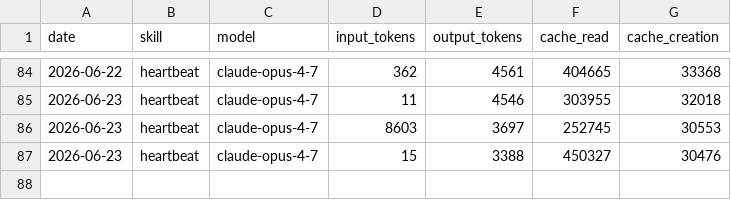
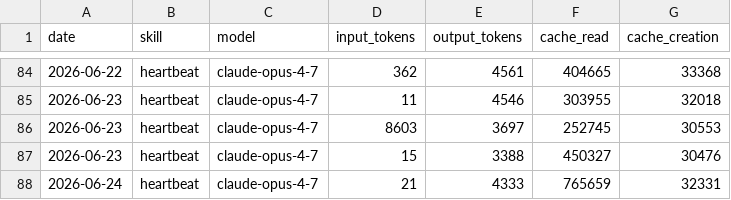
Before and after one commit to takanafur/aeon, a CSV file: memory/token-usage.csv, drawn as a sheet; only a part is shown, gaps mark what is left out.

Commit message:
chore(heartbeat): auto-commit 2026-06-24

```diff
--- a/memory/token-usage.csv
+++ b/memory/token-usage.csv
@@ -87 +87,2 @@ date,skill,model,input_tokens,output_tokens,cache_read,cache_creation
 2026-06-23,heartbeat,claude-opus-4-7,15,3388,450327,30476
+2026-06-24,heartbeat,claude-opus-4-7,21,4333,765659,32331
```
Also changed, not shown: 3 other files.
